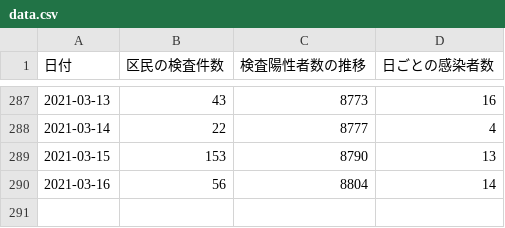
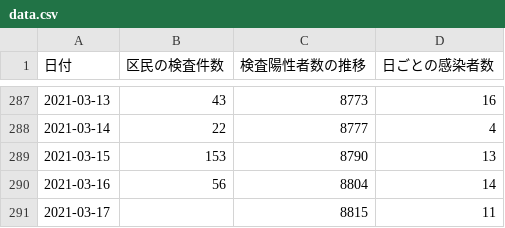
Before and after one commit to frogcat/covid19-setagaya, a CSV file: docs/data.csv, drawn as a sheet; only a part is shown, gaps mark what is left out.

Commit message:
Update data.html and data.csv

```diff
--- a/docs/data.csv
+++ b/docs/data.csv
@@ -290 +290,2 @@
 2021-03-16,56,8804,14
+2021-03-17,,8815,11
```
Also changed, not shown: 1 other file.
